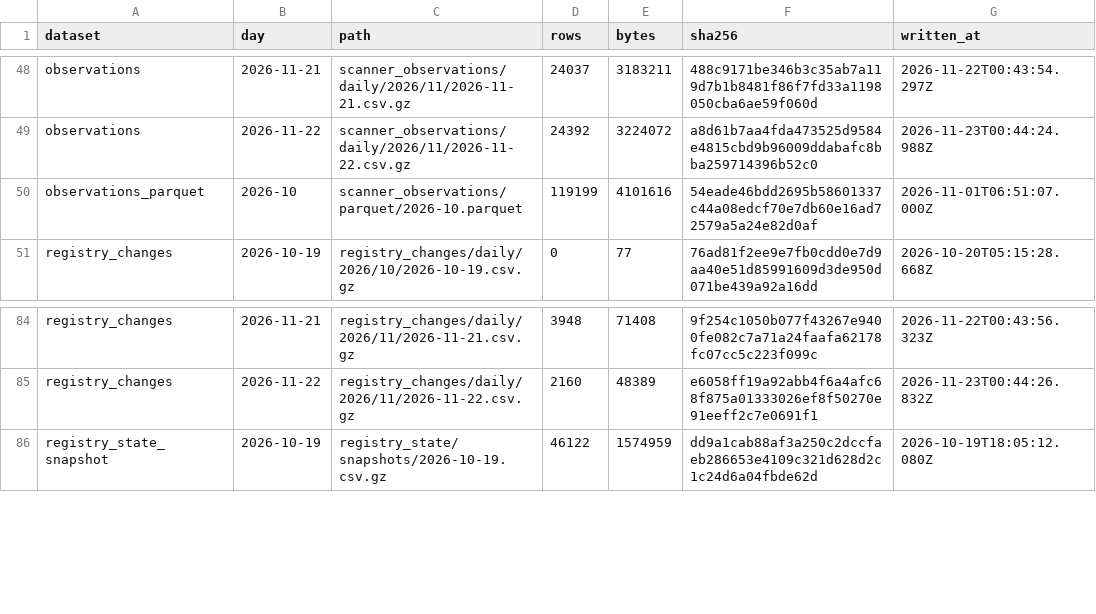
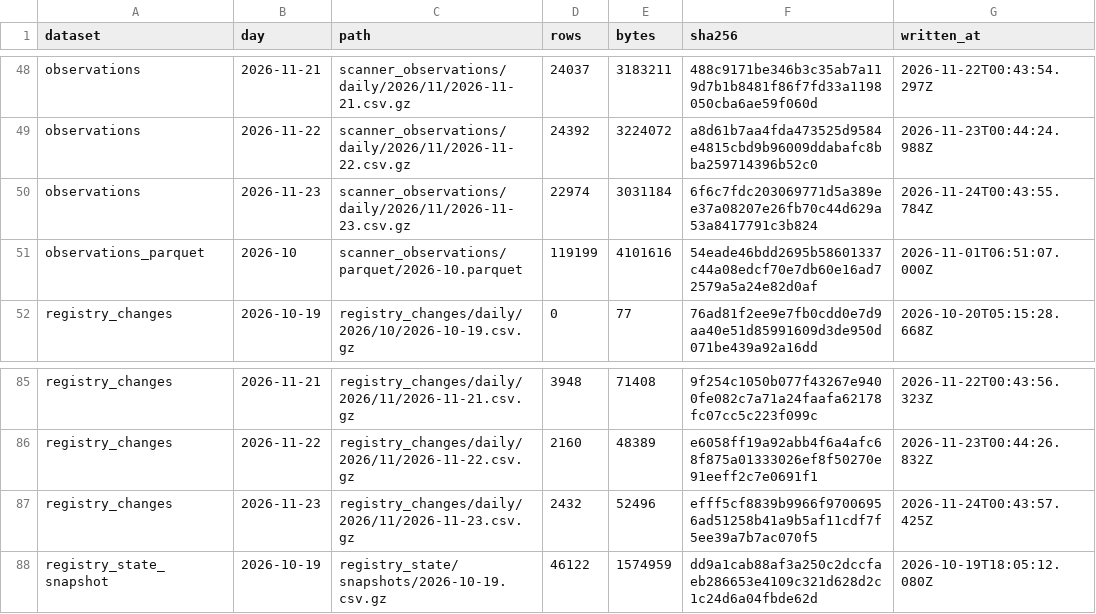
Before and after one commit to PetShopBros/lowdown-data, a CSV file: MANIFEST.csv, drawn as a sheet; only a part is shown, gaps mark what is left out.

Commit message:
data: archive 2026-11-24

```diff
--- a/MANIFEST.csv
+++ b/MANIFEST.csv
@@ -49,2 +49,3 @@ observations,2026-11-21,scanner_observations/daily/2026/11/2026-11-21.csv.gz,240
 observations,2026-11-22,scanner_observations/daily/2026/11/2026-11-22.csv.gz,24392,3224072,a8d61b7aa4fda473525d9584e4815cbd9b96009ddabafc8bba259714396b52c0,2026-11-23T00:44:24.988Z
+observations,2026-11-23,scanner_observations/daily/2026/11/2026-11-23.csv.gz,22974,3031184,6f6c7fdc203069771d5a389ee37a08207e26fb70c44d629a53a8417791c3b824,2026-11-24T00:43:55.784Z
 observations_parquet,2026-10,scanner_observations/parquet/2026-10.parquet,119199,4101616,54eade46bdd2695b58601337c44a08edcf70e7db60e16ad72579a5a24e82d0af,2026-11-01T06:51:07.000Z
@@ -85,2 +86,3 @@ registry_changes,2026-11-21,registry_changes/daily/2026/11/2026-11-21.csv.gz,394
 registry_changes,2026-11-22,registry_changes/daily/2026/11/2026-11-22.csv.gz,2160,48389,e6058ff19a92abb4f6a4afc68f875a01333026ef8f50270e91eeff2c7e0691f1,2026-11-23T00:44:26.832Z
+registry_changes,2026-11-23,registry_changes/daily/2026/11/2026-11-23.csv.gz,2432,52496,efff5cf8839b9966f97006956ad51258b41a9b5af11cdf7f5ee39a7b7ac070f5,2026-11-24T00:43:57.425Z
 registry_state_snapshot,2026-10-19,registry_state/snapshots/2026-10-19.csv.gz,46122,1574959,dd9a1cab88af3a250c2dccfaeb286653e4109c321d628d2c1c24d6a04fbde62d,2026-10-19T18:05:12.080Z
```
Also changed, not shown: 2 other files.
